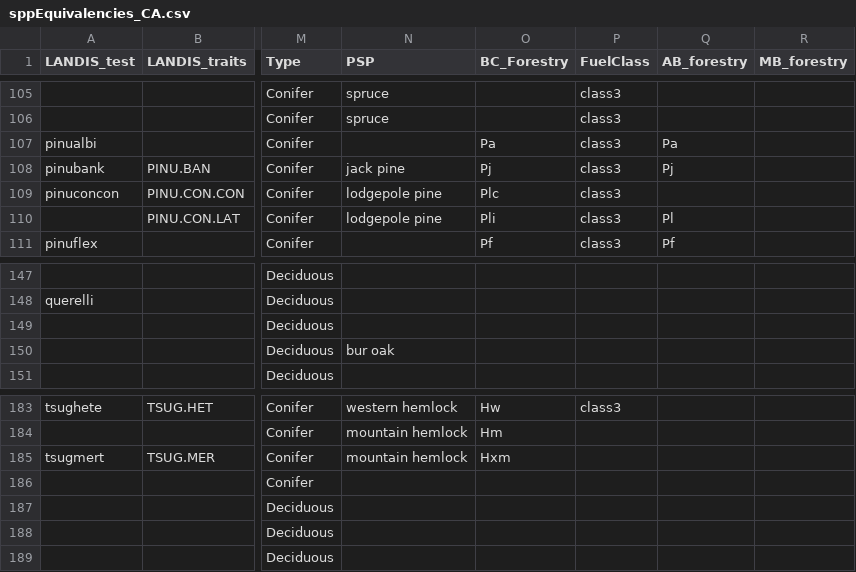
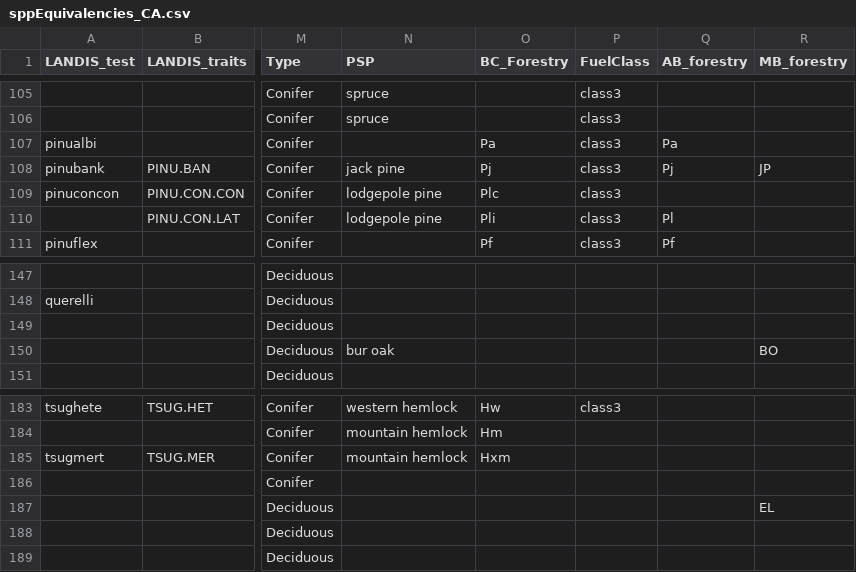
Before and after one commit to PredictiveEcology/LandR, a CSV file: data-raw/sppEquivalencies_CA.csv, drawn as a sheet; only a part is shown, gaps mark what is left out; the diff covers the shown part only; the diff names each change by its address in the sheet, - before the commit and + after, or states it on an @@ line.

Commit message:
add MB forestry codes to sppEquiv

```diff
--- a/data-raw/sppEquivalencies_CA.csv
+++ b/data-raw/sppEquivalencies_CA.csv
-R108 (MB_forestry): (empty)
+R108 (MB_forestry): JP
-R150 (MB_forestry): (empty)
+R150 (MB_forestry): BO
-R187 (MB_forestry): (empty)
+R187 (MB_forestry): EL
```
Also changed, not shown: 17 edited cells elsewhere in this file, 1 other file.
